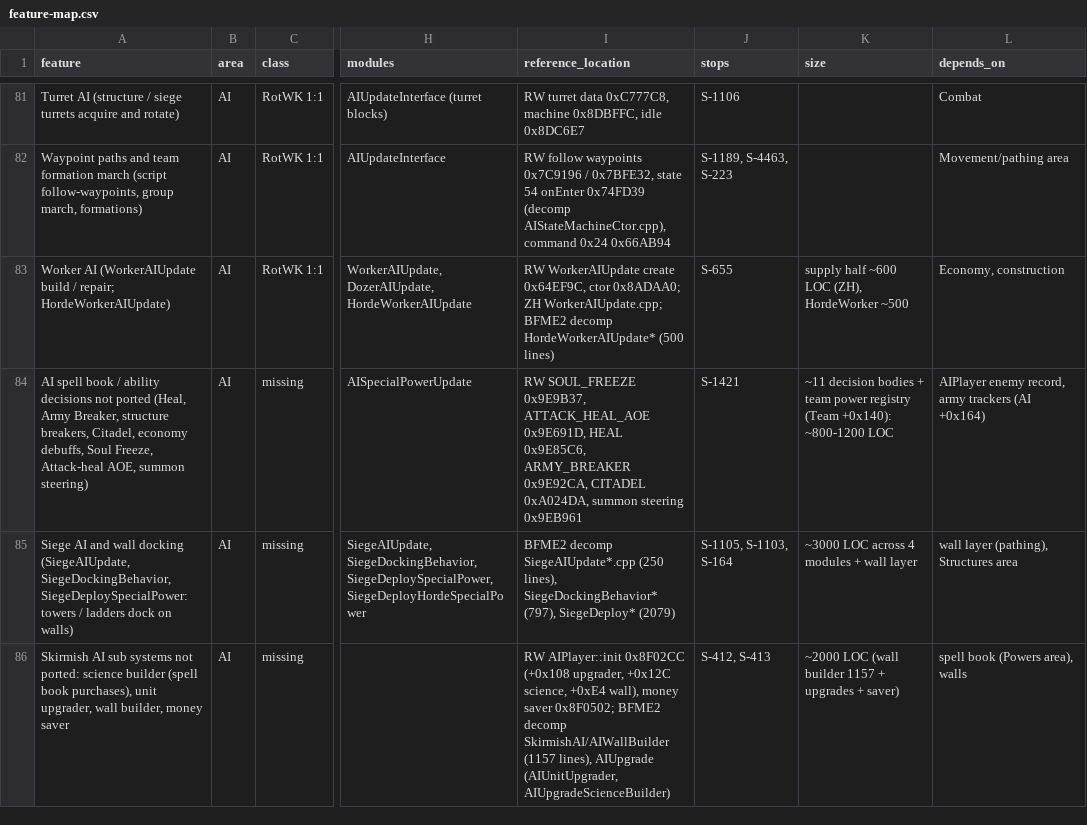
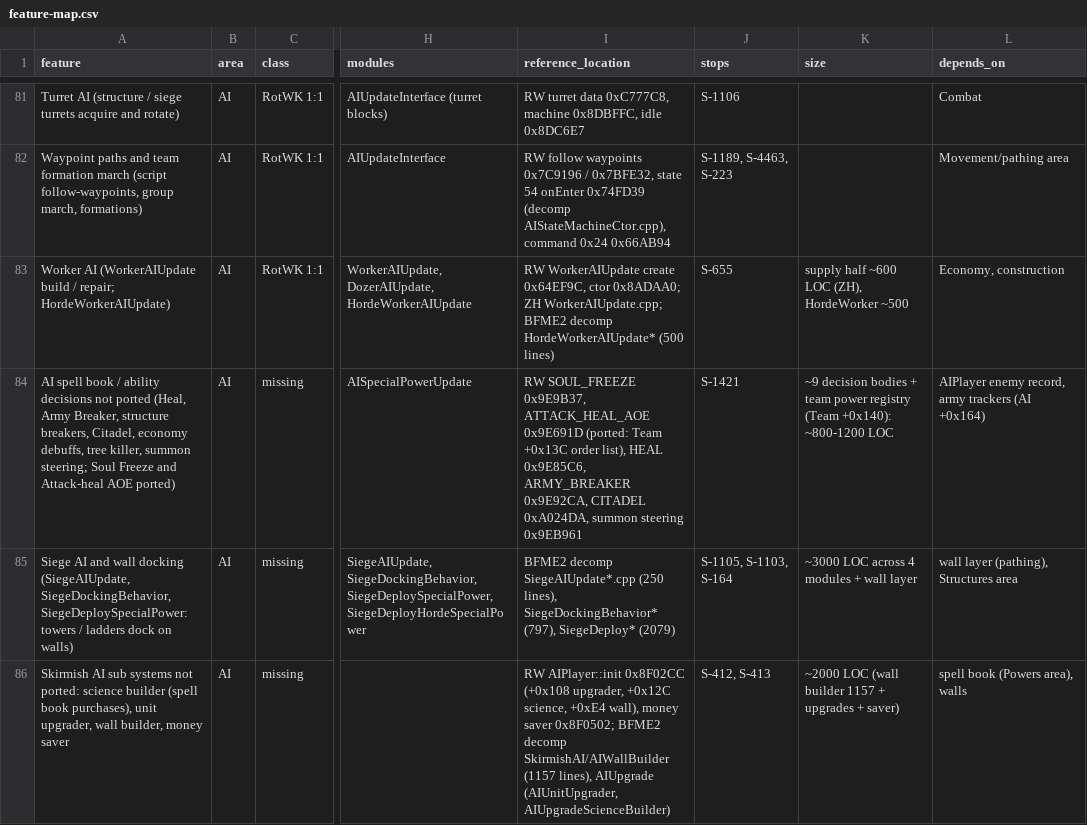
Before and after one commit to Open-BFME/openbfme-godot, a CSV file: docs/feature-map.csv, drawn as a sheet; only a part is shown, gaps mark what is left out; the diff names each change by its address in the sheet, - before the commit and + after, or states it on an @@ line.

```diff
--- a/docs/feature-map.csv
+++ b/docs/feature-map.csv
-A84 (feature): …economy debuffs, Soul Freeze, Attack-heal AOE, summon steering)
+A84 (feature): …economy debuffs, tree killer, summon steering; Soul Freeze and Attack-heal AOE ported)
-I84 (reference_location): …0x9E9B37, ATTACK_HEAL_AOE 0x9E691D, HEAL 0x9E85C6,…
+I84 (reference_location): …0x9E9B37, ATTACK_HEAL_AOE 0x9E691D (ported: Team +0x13C order list), HEAL 0x9E85C6,…
-K84 (size): ~11 decision bodies…
+K84 (size): ~9 decision bodies…
```
Also changed, not shown: 14 other files.
